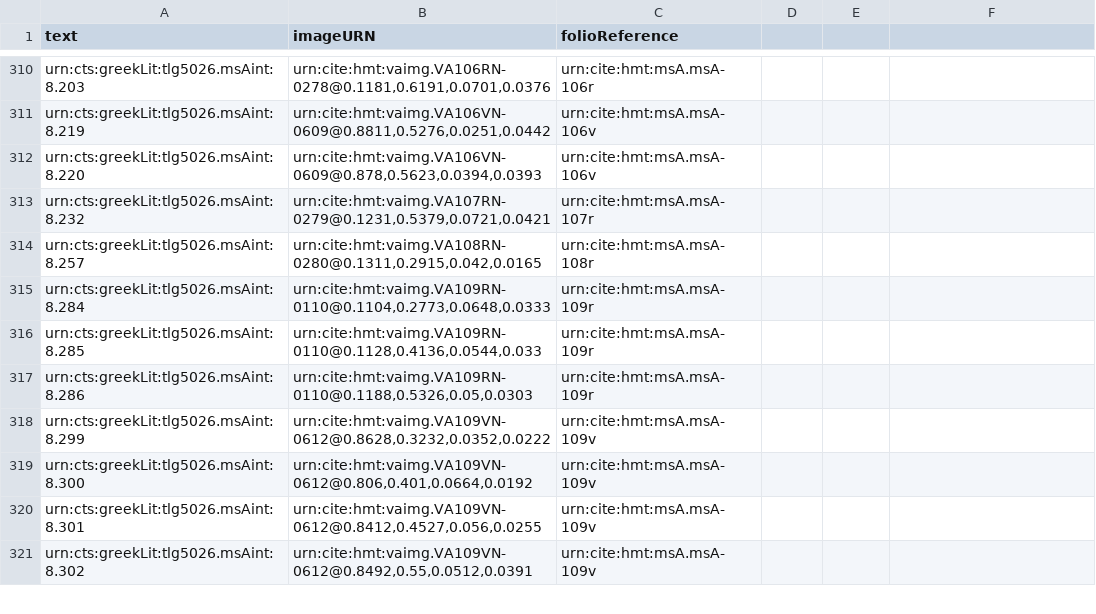
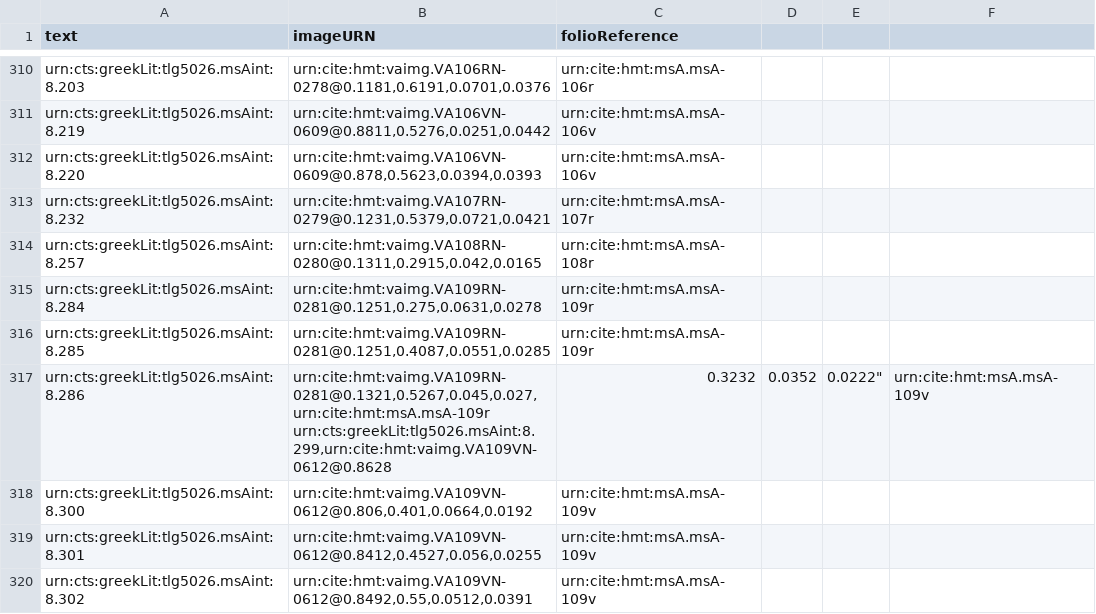
Before and after one commit to hmteditors/alums1, a CSV file: collections/venA-allScholia.csv, drawn as a sheet; only a part is shown, gaps mark what is left out.

Commit message:
Update venA-allScholia.csv
indexed interior scholia of 109r to default image

```diff
--- a/collections/venA-allScholia.csv
+++ b/collections/venA-allScholia.csv
@@ -314,6 +314,6 @@ urn:cts:greekLit:tlg5026.msAint:8.232,"urn:cite:hmt:vaimg.VA107RN-0279@0.1231,0.
 urn:cts:greekLit:tlg5026.msAint:8.257,"urn:cite:hmt:vaimg.VA108RN-0280@0.1311,0.2915,0.042,0.0165",urn:cite:hmt:msA.msA-108r
-urn:cts:greekLit:tlg5026.msAint:8.284,"urn:cite:hmt:vaimg.VA109RN-0110@0.1104,0.2773,0.0648,0.0333",urn:cite:hmt:msA.msA-109r
-urn:cts:greekLit:tlg5026.msAint:8.285,"urn:cite:hmt:vaimg.VA109RN-0110@0.1128,0.4136,0.0544,0.033",urn:cite:hmt:msA.msA-109r
-urn:cts:greekLit:tlg5026.msAint:8.286,"urn:cite:hmt:vaimg.VA109RN-0110@0.1188,0.5326,0.05,0.0303",urn:cite:hmt:msA.msA-109r
-urn:cts:greekLit:tlg5026.msAint:8.299,"urn:cite:hmt:vaimg.VA109VN-0612@0.8628,0.3232,0.0352,0.0222",urn:cite:hmt:msA.msA-109v
+urn:cts:greekLit:tlg5026.msAint:8.284,"urn:cite:hmt:vaimg.VA109RN-0281@0.1251,0.275,0.0631,0.0278",urn:cite:hmt:msA.msA-109r
+urn:cts:greekLit:tlg5026.msAint:8.285,"urn:cite:hmt:vaimg.VA109RN-0281@0.1251,0.4087,0.0551,0.0285",urn:cite:hmt:msA.msA-109r
+urn:cts:greekLit:tlg5026.msAint:8.286,"urn:cite:hmt:vaimg.VA109RN-0281@0.1321,0.5267,0.045,0.027,urn:cite:hmt:msA.msA-109r
+urn:cts:greekLit:tlg5026.msAint:8.299,"urn:cite:hmt:vaimg.VA109VN-0612@0.8628,0.3232,0.0352,0.0222",urn:cite:hmt:msA.msA-109v
 urn:cts:greekLit:tlg5026.msAint:8.300,"urn:cite:hmt:vaimg.VA109VN-0612@0.806,0.401,0.0664,0.0192",urn:cite:hmt:msA.msA-109v
```
